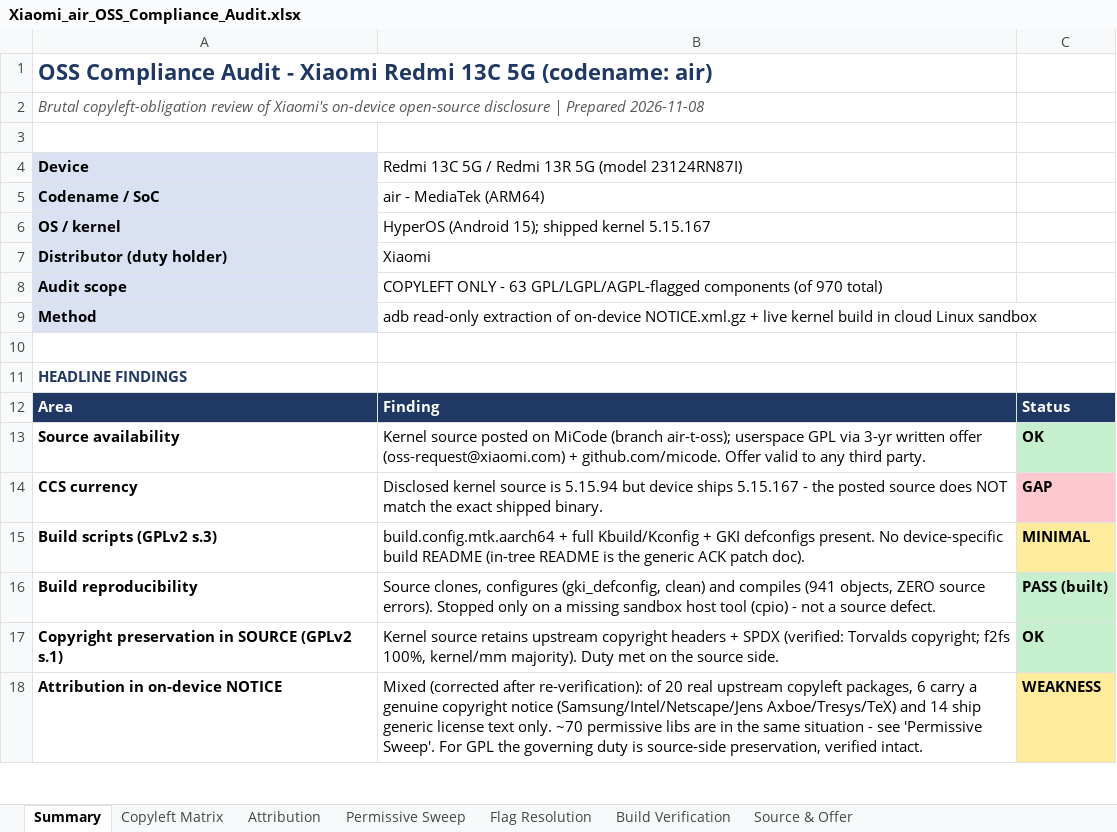
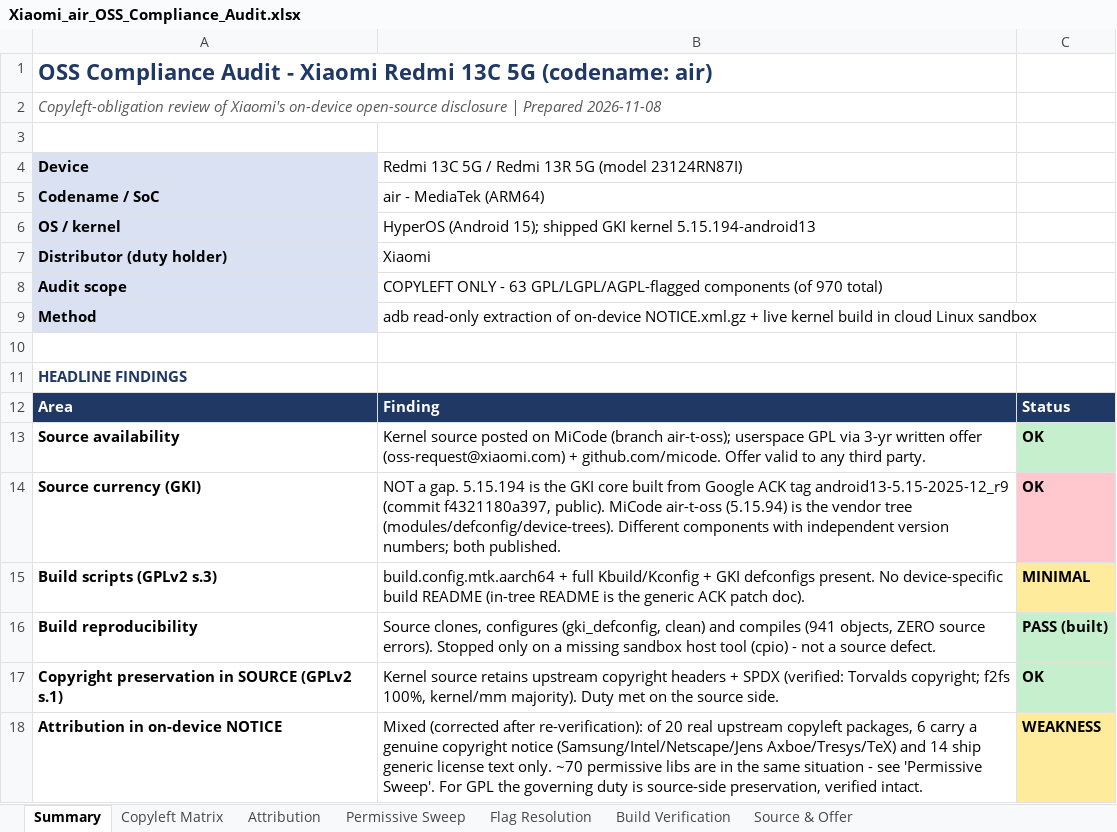
Before and after one commit to opensourcerequests/redmi-13c-5g-gpl-source-request, an Excel workbook: audit/Xiaomi_air_OSS_Compliance_Audit.xlsx, sheet Summary, drawn as a sheet; only a part is shown; values as stored, in another font and other column widths than the file's, no borders; removed rows and columns are numbered as before the commit, all else as after; the diff names each change by its address in the sheet, - before the commit and + after, or states it on an @@ line.

Commit message:
Correct to GKI finding: corresponding source is public (Google ACK core + MiCode vendor)
The shipped 5.15.194 kernel is the GKI core, built from Google ACK tag android13-5.15-2025-12_r9 (commit f4321180a397); the 5.15.94 MiCode tree is the vendor source. The earlier 'currency gap' did not account for the GKI core/vendor split. Updates README, device-info, evidence notes and the audit workbook; adds explanatory images; removes the now-moot source-request draft.

```diff
--- a/audit/Xiaomi_air_OSS_Compliance_Audit.xlsx (sheet Summary)
+++ b/audit/Xiaomi_air_OSS_Compliance_Audit.xlsx (sheet Summary)
-A2: Brutal copyleft-obligation review of…
+A2: Copyleft-obligation review of…
-B6: …15); shipped kernel 5.15.167
+B6: …15); shipped GKI kernel 5.15.194-android13
-row 14: CCS currency | Disclosed kernel source is 5.15.94 but device ships 5.15.167 - the posted source does NOT match the exact shipped binary. | GAP
+row 14: Source currency (GKI) | NOT a gap. 5.15.194 is the GKI core built from Google ACK tag android13-5.15-2025-12_r9 (commit f4321180a397, public). MiCode air-t-oss (5.15.94) is the vendor tree (modules/defconfig/device-trees). Different components with independent version numbers; both published. | OK
```
Also changed, not shown: sheet Build Verification, sheet Source & Offer, 7 other files.
